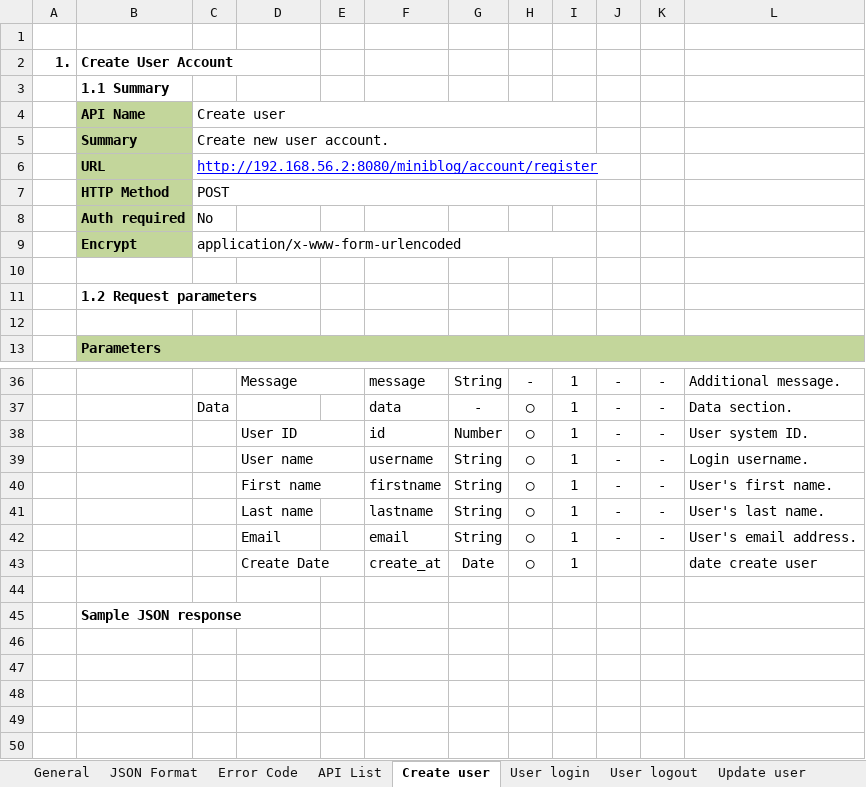
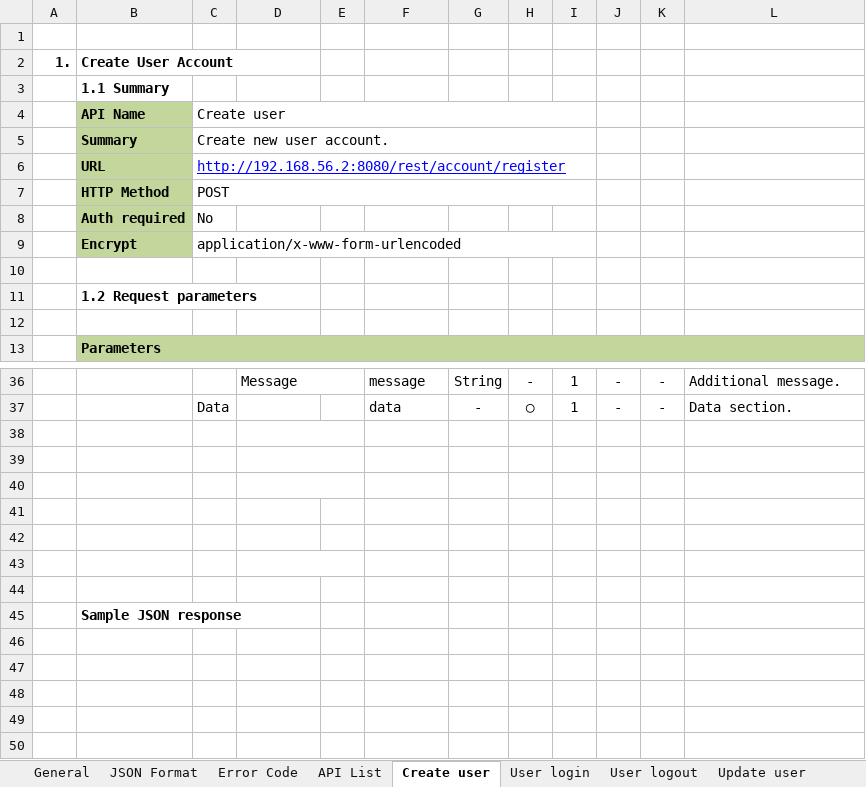
Before and after one commit to Mulodo-Java-Training/miniblog-le.dong, an Excel workbook: doc/backend/api/TRN-MiniBlog_API-Specification_LeDong.xlsx, sheet Create user, drawn as a sheet; only a part is shown, gaps mark what is left out; values as stored, in another font and other column widths than the file's, no borders; charts and pictures not drawn; the diff names each change by its address in the sheet, - before the commit and + after, or states it on an @@ line.

```diff
--- a/doc/backend/api/TRN-MiniBlog_API-Specification_LeDong.xlsx (sheet Create user)
+++ b/doc/backend/api/TRN-MiniBlog_API-Specification_LeDong.xlsx (sheet Create user)
-C6: http://192.168.56.2:8080/miniblog/account/register
+C6: http://192.168.56.2:8080/rest/account/register
-row 38:  |  |  | User ID |  | id | Number | ◯ | 1 | - | - | User system ID.
+row 38: (empty)
-row 39:  |  |  | User name |  | username | String | ◯ | 1 | - | - | Login username.
+row 39: (empty)
-row 40:  |  |  | First name |  | firstname | String | ◯ | 1 | - | - | User's first name.
+row 40: (empty)
-row 41:  |  |  | Last name |  | lastname | String | ◯ | 1 | - | - | User's last name.
+row 41: (empty)
-row 42:  |  |  | Email |  | email | String | ◯ | 1 | - | - | User's email address.
+row 42: (empty)
-row 43:  |  |  | Create Date |  | create_at | Date | ◯ | 1 |  |  | date create user
+row 43: (empty)
```
Also changed, not shown: sheet Create comments, sheet Update Comments, sheet Update user, sheet User login, sheet Create posts, sheet Update posts, 3 more sheets, charts or pictures.
